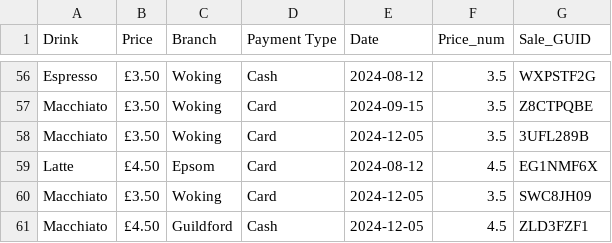
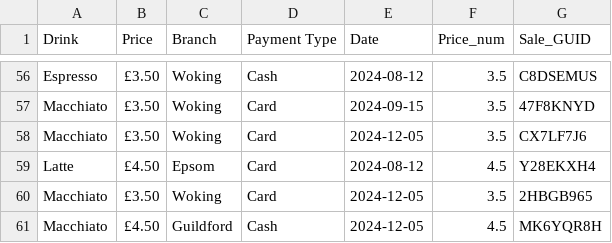
Before and after one commit to Hasnain-T/Cafe-Visualisation-Project, a CSV file: data/cleaned_data.csv, drawn as a sheet; only a part is shown, gaps mark what is left out; the diff covers the shown part only; the diff names each change by its address in the sheet, - before the commit and + after, or states it on an @@ line.

```diff
--- a/data/cleaned_data.csv
+++ b/data/cleaned_data.csv
-G56 (Sale_GUID): WXPSTF2G
+G56 (Sale_GUID): C8DSEMUS
-G57 (Sale_GUID): Z8CTPQBE
+G57 (Sale_GUID): 47F8KNYD
-G58 (Sale_GUID): 3UFL289B
+G58 (Sale_GUID): CX7LF7J6
-G59 (Sale_GUID): EG1NMF6X
+G59 (Sale_GUID): Y28EKXH4
-G60 (Sale_GUID): SWC8JH09
+G60 (Sale_GUID): 2HBGB965
-G61 (Sale_GUID): ZLD3FZF1
+G61 (Sale_GUID): MK6YQR8H
```
Also changed, not shown: 54 edited cells elsewhere in this file, 2 other files.
